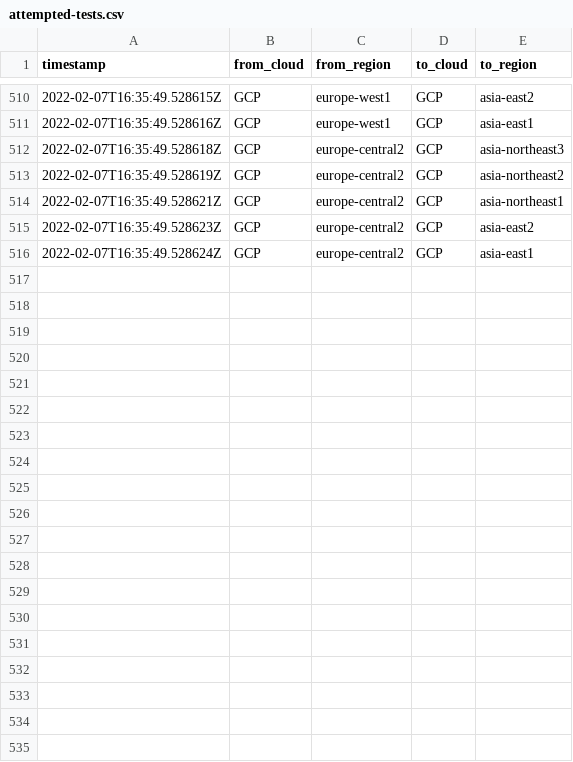
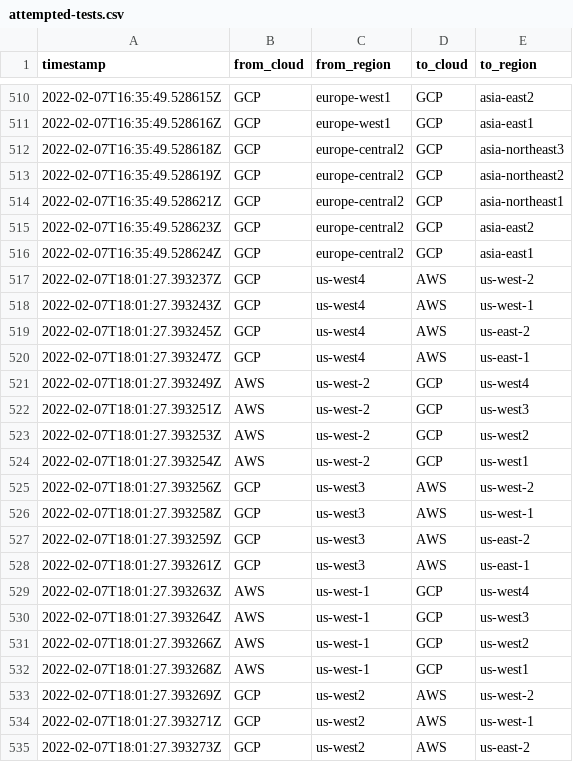
Before and after one commit to doitintl/intercloud-throughput, a CSV file: results_joshua/attempted-tests.csv, drawn as a sheet; only a part is shown, gaps mark what is left out; the diff covers the shown part only.

```diff
--- a/results_joshua/attempted-tests.csv
+++ b/results_joshua/attempted-tests.csv
@@ -516 +516,20 @@ timestamp,from_cloud,from_region,to_cloud,to_region
 2022-02-07T16:35:49.528624Z,GCP,europe-central2,GCP,asia-east1
+2022-02-07T18:01:27.393237Z,GCP,us-west4,AWS,us-west-2
+2022-02-07T18:01:27.393243Z,GCP,us-west4,AWS,us-west-1
+2022-02-07T18:01:27.393245Z,GCP,us-west4,AWS,us-east-2
+2022-02-07T18:01:27.393247Z,GCP,us-west4,AWS,us-east-1
+2022-02-07T18:01:27.393249Z,AWS,us-west-2,GCP,us-west4
+2022-02-07T18:01:27.393251Z,AWS,us-west-2,GCP,us-west3
+2022-02-07T18:01:27.393253Z,AWS,us-west-2,GCP,us-west2
+2022-02-07T18:01:27.393254Z,AWS,us-west-2,GCP,us-west1
+2022-02-07T18:01:27.393256Z,GCP,us-west3,AWS,us-west-2
+2022-02-07T18:01:27.393258Z,GCP,us-west3,AWS,us-west-1
+2022-02-07T18:01:27.393259Z,GCP,us-west3,AWS,us-east-2
+2022-02-07T18:01:27.393261Z,GCP,us-west3,AWS,us-east-1
+2022-02-07T18:01:27.393263Z,AWS,us-west-1,GCP,us-west4
+2022-02-07T18:01:27.393264Z,AWS,us-west-1,GCP,us-west3
+2022-02-07T18:01:27.393266Z,AWS,us-west-1,GCP,us-west2
+2022-02-07T18:01:27.393268Z,AWS,us-west-1,GCP,us-west1
+2022-02-07T18:01:27.393269Z,GCP,us-west2,AWS,us-west-2
+2022-02-07T18:01:27.393271Z,GCP,us-west2,AWS,us-west-1
+2022-02-07T18:01:27.393273Z,GCP,us-west2,AWS,us-east-2
```
Also changed, not shown: 13 added rows elsewhere in this file, results_joshua/results.csv, results_joshua/tests-per-regionpair.csv, 6 other files.
